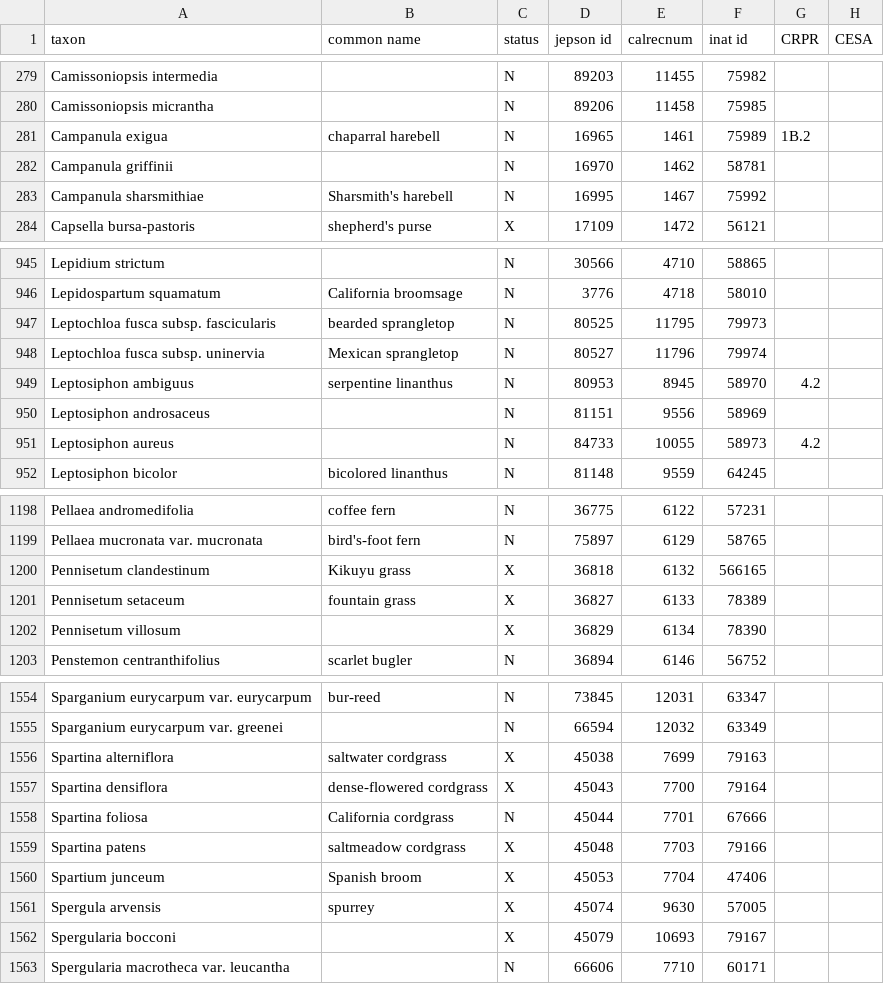
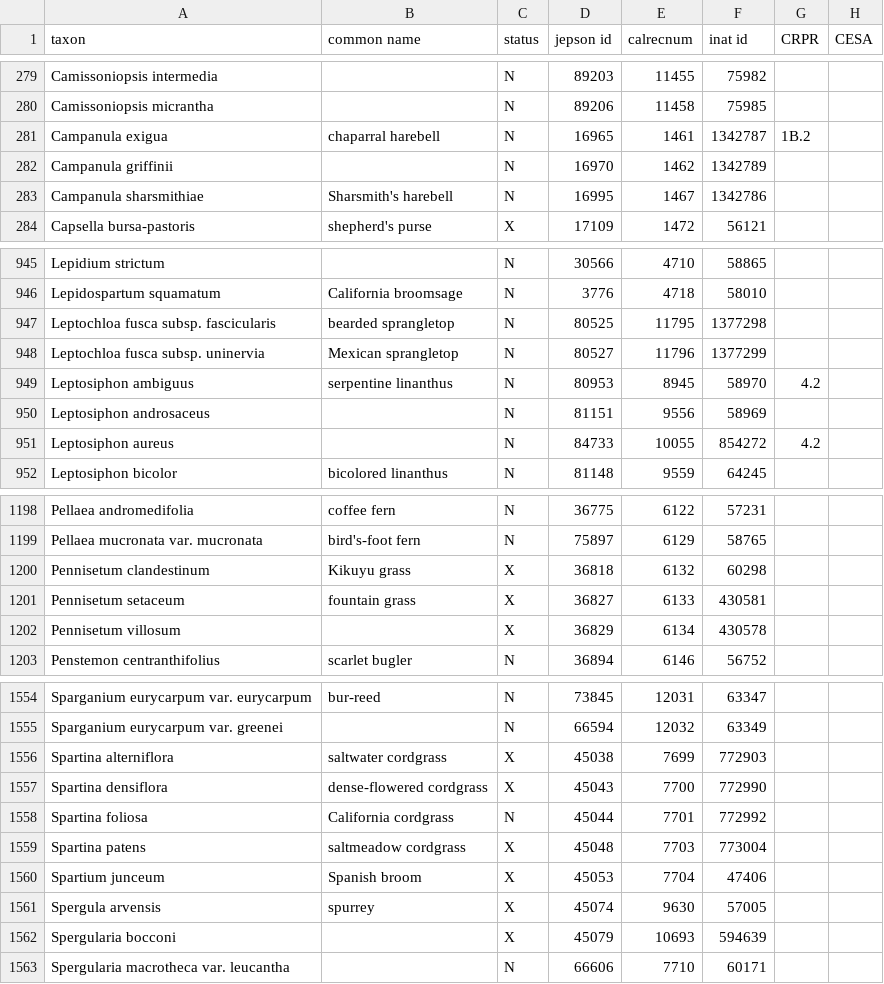
Before and after one commit to ca-plants/ebplants, a CSV file: data/taxa.csv, drawn as a sheet; only a part is shown, gaps mark what is left out; the diff covers the shown part only.

```diff
--- a/data/taxa.csv
+++ b/data/taxa.csv
@@ -280,5 +280,5 @@ Camissoniopsis intermedia,,N,89203,11455,75982
 Camissoniopsis micrantha,,N,89206,11458,75985
-Campanula exigua,chaparral harebell,N,16965,1461,75989,1B.2
-Campanula griffinii,,N,16970,1462,58781
-Campanula sharsmithiae,Sharsmith's harebell,N,16995,1467,75992
+Campanula exigua,chaparral harebell,N,16965,1461,1342787,1B.2
+Campanula griffinii,,N,16970,1462,1342789
+Campanula sharsmithiae,Sharsmith's harebell,N,16995,1467,1342786
 Capsella bursa-pastoris,shepherd's purse,X,17109,1472,56121
@@ -946,7 +946,7 @@ Lepidium strictum,,N,30566,4710,58865
 Lepidospartum squamatum,California broomsage,N,3776,4718,58010
-Leptochloa fusca subsp. fascicularis,bearded sprangletop,N,80525,11795,79973
-Leptochloa fusca subsp. uninervia,Mexican sprangletop,N,80527,11796,79974
+Leptochloa fusca subsp. fascicularis,bearded sprangletop,N,80525,11795,1377298
+Leptochloa fusca subsp. uninervia,Mexican sprangletop,N,80527,11796,1377299
 Leptosiphon ambiguus,serpentine linanthus,N,80953,8945,58970,4.2
 Leptosiphon androsaceus,,N,81151,9556,58969
-Leptosiphon aureus,,N,84733,10055,58973,4.2
+Leptosiphon aureus,,N,84733,10055,854272,4.2
 Leptosiphon bicolor,bicolored linanthus,N,81148,9559,64245
@@ -1199,5 +1199,5 @@ Pellaea andromedifolia,coffee fern,N,36775,6122,57231
 Pellaea mucronata var. mucronata,bird's-foot fern,N,75897,6129,58765
-Pennisetum clandestinum,Kikuyu grass,X,36818,6132,566165
-Pennisetum setaceum,fountain grass,X,36827,6133,78389
-Pennisetum villosum,,X,36829,6134,78390
+Pennisetum clandestinum,Kikuyu grass,X,36818,6132,60298
+Pennisetum setaceum,fountain grass,X,36827,6133,430581
+Pennisetum villosum,,X,36829,6134,430578
 Penstemon centranthifolius,scarlet bugler,N,36894,6146,56752
@@ -1555,9 +1555,9 @@ Sparganium eurycarpum var. eurycarpum,bur-reed,N,73845,12031,63347
 Sparganium eurycarpum var. greenei,,N,66594,12032,63349
-Spartina alterniflora,saltwater cordgrass,X,45038,7699,79163
-Spartina densiflora,dense-flowered cordgrass,X,45043,7700,79164
-Spartina foliosa,California cordgrass,N,45044,7701,67666
-Spartina patens,saltmeadow cordgrass,X,45048,7703,79166
+Spartina alterniflora,saltwater cordgrass,X,45038,7699,772903
+Spartina densiflora,dense-flowered cordgrass,X,45043,7700,772990
+Spartina foliosa,California cordgrass,N,45044,7701,772992
+Spartina patens,saltmeadow cordgrass,X,45048,7703,773004
 Spartium junceum,Spanish broom,X,45053,7704,47406
 Spergula arvensis,spurrey,X,45074,9630,57005
-Spergularia bocconi,,X,45079,10693,79167
+Spergularia bocconi,,X,45079,10693,594639
 Spergularia macrotheca var. leucantha,,N,66606,7710,60171
```
Also changed, not shown: 66 edited cells elsewhere in this file, data/synonyms.csv, 3 other files.
